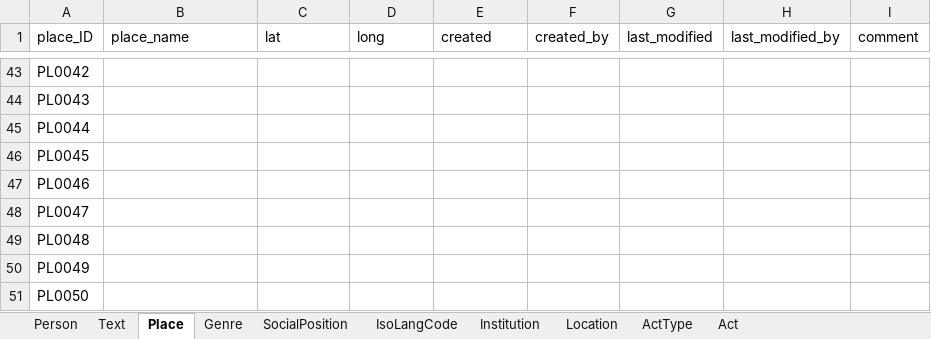
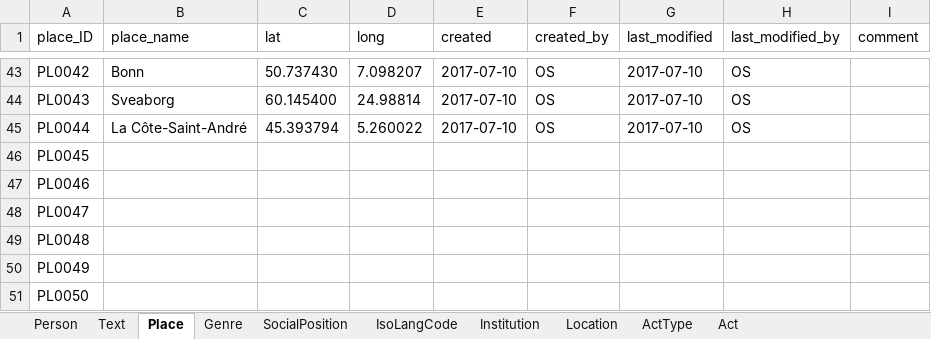
Before and after one commit to readchina/ReadAct, an Excel workbook: SRC/db.xlsx, sheet Place, drawn as a sheet; only a part is shown, gaps mark what is left out; values as stored, in another font and other column widths than the file's, no borders; the diff covers the shown part only; the diff names each change by its address in the sheet, - before the commit and + after, or states it on an @@ line.

Commit message:
changes by 2017-07-10
persons, places

```diff
--- a/SRC/db.xlsx (sheet Place)
+++ b/SRC/db.xlsx (sheet Place)
-B43 (place_name): (empty)
+B43 (place_name): Bonn
-C43 (lat): (empty)
+C43 (lat): 50.737430
-D43 (long): (empty)
+D43 (long): 7.098207
-E43:E45 (created): (empty)
+E43:E45 (created): 2017-07-10
-F43:F45 (created_by): (empty)
+F43:F45 (created_by): OS
-G43:G45 (last_modified): (empty)
+G43:G45 (last_modified): 2017-07-10
-H43:H45 (last_modified_by): (empty)
+H43:H45 (last_modified_by): OS
-B44 (place_name): (empty)
+B44 (place_name): Sveaborg
-C44 (lat): (empty)
+C44 (lat): 60.145400
-D44 (long): (empty)
+D44 (long): 24.98814
-B45 (place_name): (empty)
+B45 (place_name): La Côte-Saint-André
-C45 (lat): (empty)
+C45 (lat): 45.393794
-D45 (long): (empty)
+D45 (long): 5.260022
```
Also changed, not shown: 63 edited cells and cell formats elsewhere in this sheet, sheet Person, sheet Institution.
